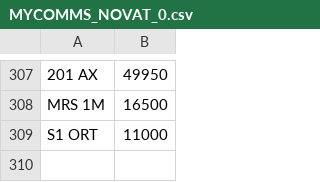
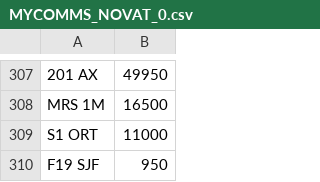
Before and after one commit to martinsumner/simplyreg, a CSV file: csv/MYCOMMS_NOVAT_0.csv, drawn as a sheet; only a part is shown, gaps mark what is left out; the diff names each change by its address in the sheet, - before the commit and + after, or states it on an @@ line.

```diff
--- a/csv/MYCOMMS_NOVAT_0.csv
+++ b/csv/MYCOMMS_NOVAT_0.csv
+row 310: F19 SJF | 950
```
Also changed, not shown: csv/EMARK_PLUSVAT_380.csv, csv/EQUIMARK_PLUSVAT_380.csv.
